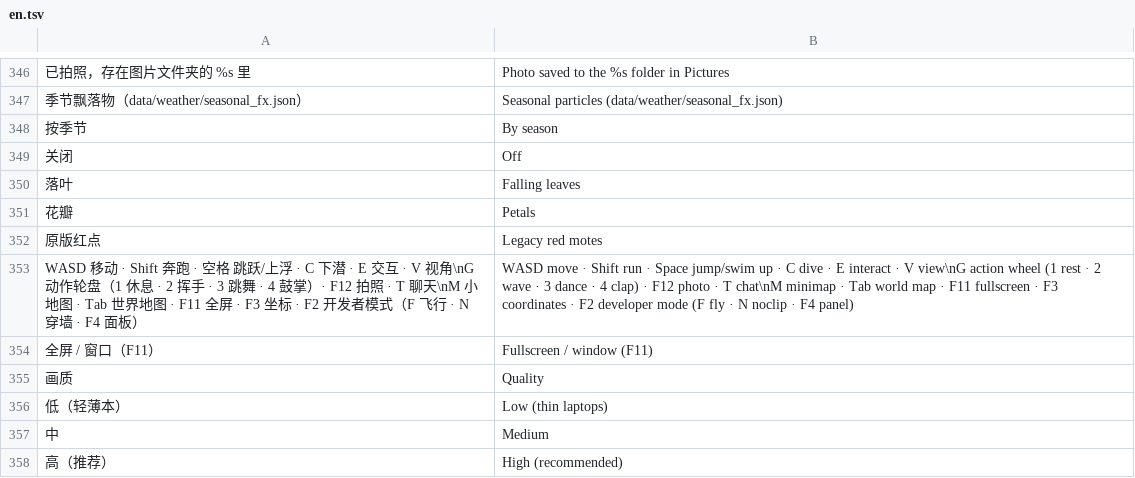
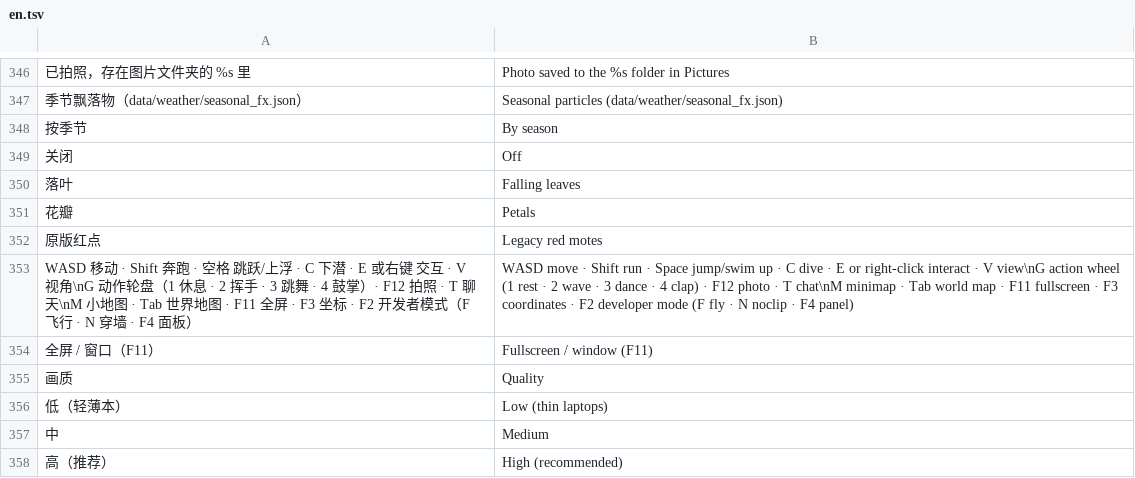
Before and after one commit to stloendays/Myworld, a TSV file: locale/en.tsv, drawn as a sheet; only a part is shown, gaps mark what is left out; the diff covers the shown part only; the diff names each change by its address in the sheet, - before the commit and + after, or states it on an @@ line.

```diff
--- a/locale/en.tsv
+++ b/locale/en.tsv
-A353: …潜 · E 交互 ·…
+A353: …潜 · E 或右键 交互 ·…
-B353: …· E interact ·…
+B353: …· E or right-click interact ·…
```
Also changed, not shown: 23 added rows elsewhere in this file, 41 other files.
